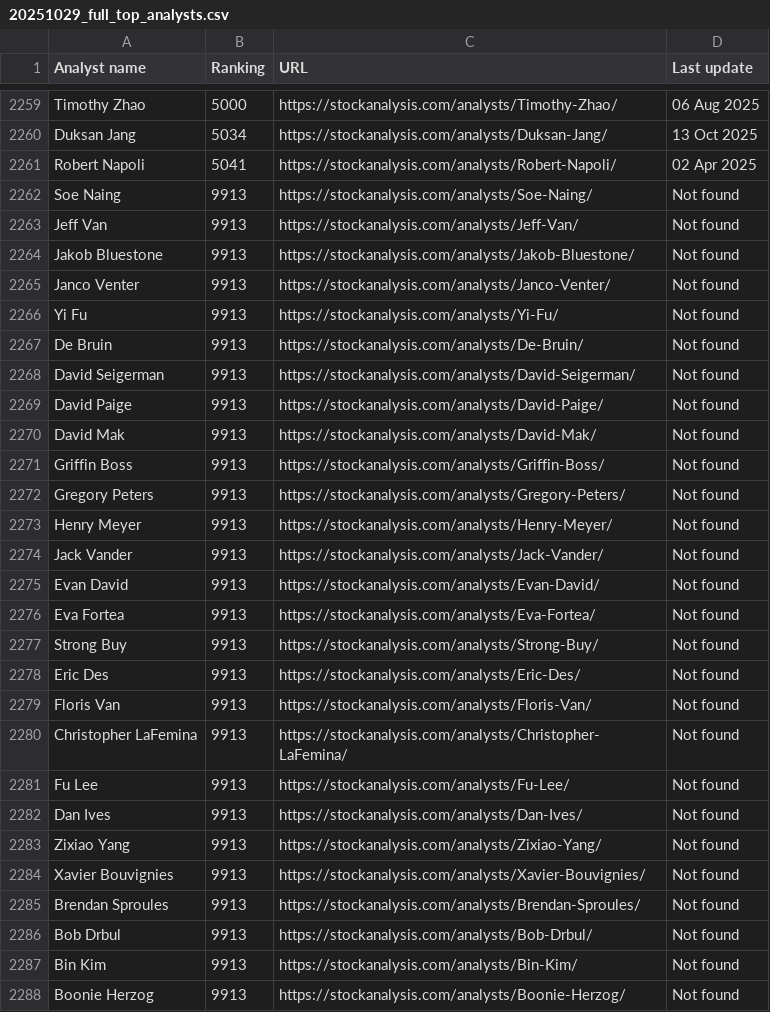
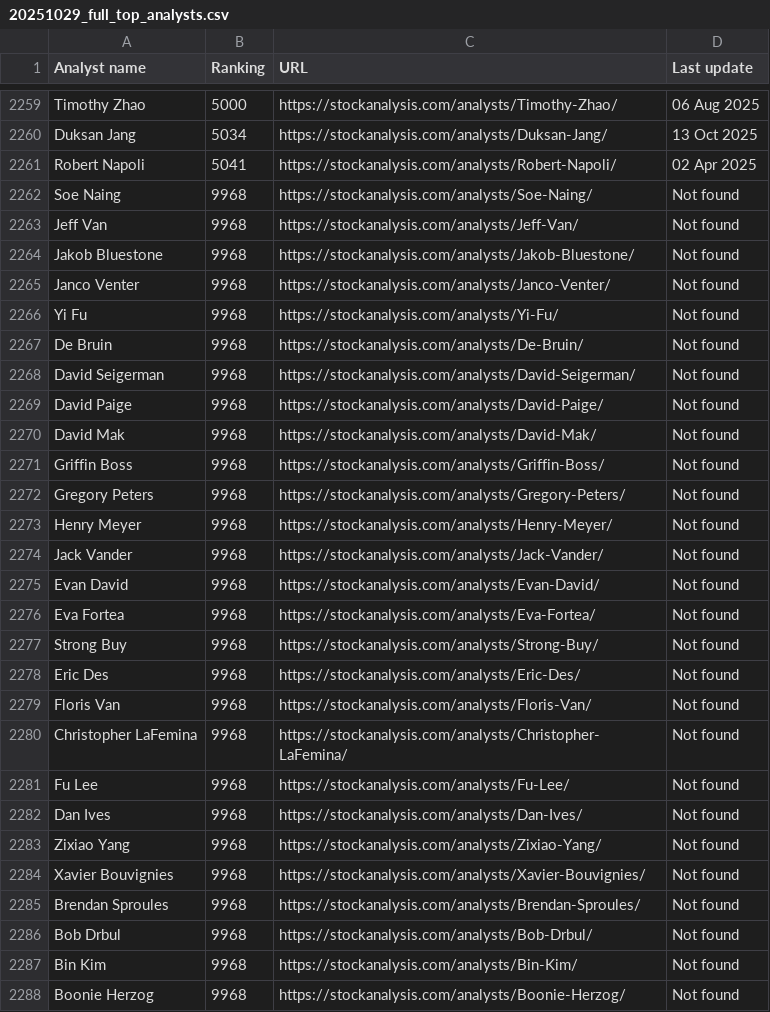
Before and after one commit to pockos56/stocks, a CSV file: from-Stocks/20251029_full_top_analysts.csv, drawn as a sheet; only a part is shown, gaps mark what is left out; the diff covers the shown part only.

```diff
--- a/from-Stocks/20251029_full_top_analysts.csv
+++ b/from-Stocks/20251029_full_top_analysts.csv
@@ -2261,28 +2261,28 @@ Duksan Jang,5034,https://stockanalysis.com/analysts/Duksan-Jang/,13 Oct 2025
 Robert Napoli,5041,https://stockanalysis.com/analysts/Robert-Napoli/,02 Apr 2025
-Soe Naing,9913,https://stockanalysis.com/analysts/Soe-Naing/,Not found
-Jeff Van,9913,https://stockanalysis.com/analysts/Jeff-Van/,Not found
-Jakob Bluestone,9913,https://stockanalysis.com/analysts/Jakob-Bluestone/,Not found
-Janco Venter,9913,https://stockanalysis.com/analysts/Janco-Venter/,Not found
-Yi Fu,9913,https://stockanalysis.com/analysts/Yi-Fu/,Not found
-De Bruin,9913,https://stockanalysis.com/analysts/De-Bruin/,Not found
-David Seigerman,9913,https://stockanalysis.com/analysts/David-Seigerman/,Not found
-David Paige,9913,https://stockanalysis.com/analysts/David-Paige/,Not found
-David Mak,9913,https://stockanalysis.com/analysts/David-Mak/,Not found
-Griffin Boss,9913,https://stockanalysis.com/analysts/Griffin-Boss/,Not found
-Gregory Peters,9913,https://stockanalysis.com/analysts/Gregory-Peters/,Not found
-Henry Meyer,9913,https://stockanalysis.com/analysts/Henry-Meyer/,Not found
-Jack Vander,9913,https://stockanalysis.com/analysts/Jack-Vander/,Not found
-Evan David,9913,https://stockanalysis.com/analysts/Evan-David/,Not found
-Eva Fortea,9913,https://stockanalysis.com/analysts/Eva-Fortea/,Not found
-Strong Buy,9913,https://stockanalysis.com/analysts/Strong-Buy/,Not found
-Eric Des,9913,https://stockanalysis.com/analysts/Eric-Des/,Not found
-Floris Van,9913,https://stockanalysis.com/analysts/Floris-Van/,Not found
-Christopher LaFemina,9913,https://stockanalysis.com/analysts/Christopher-LaFemina/,Not found
-Fu Lee,9913,https://stockanalysis.com/analysts/Fu-Lee/,Not found
-Dan Ives,9913,https://stockanalysis.com/analysts/Dan-Ives/,Not found
-Zixiao Yang,9913,https://stockanalysis.com/analysts/Zixiao-Yang/,Not found
-Xavier Bouvignies,9913,https://stockanalysis.com/analysts/Xavier-Bouvignies/,Not found
-Brendan Sproules,9913,https://stockanalysis.com/analysts/Brendan-Sproules/,Not found
-Bob Drbul,9913,https://stockanalysis.com/analysts/Bob-Drbul/,Not found
-Bin Kim,9913,https://stockanalysis.com/analysts/Bin-Kim/,Not found
-Boonie Herzog,9913,https://stockanalysis.com/analysts/Boonie-Herzog/,Not found
+Soe Naing,9968,https://stockanalysis.com/analysts/Soe-Naing/,Not found
+Jeff Van,9968,https://stockanalysis.com/analysts/Jeff-Van/,Not found
+Jakob Bluestone,9968,https://stockanalysis.com/analysts/Jakob-Bluestone/,Not found
+Janco Venter,9968,https://stockanalysis.com/analysts/Janco-Venter/,Not found
+Yi Fu,9968,https://stockanalysis.com/analysts/Yi-Fu/,Not found
+De Bruin,9968,https://stockanalysis.com/analysts/De-Bruin/,Not found
+David Seigerman,9968,https://stockanalysis.com/analysts/David-Seigerman/,Not found
+David Paige,9968,https://stockanalysis.com/analysts/David-Paige/,Not found
+David Mak,9968,https://stockanalysis.com/analysts/David-Mak/,Not found
+Griffin Boss,9968,https://stockanalysis.com/analysts/Griffin-Boss/,Not found
+Gregory Peters,9968,https://stockanalysis.com/analysts/Gregory-Peters/,Not found
+Henry Meyer,9968,https://stockanalysis.com/analysts/Henry-Meyer/,Not found
+Jack Vander,9968,https://stockanalysis.com/analysts/Jack-Vander/,Not found
+Evan David,9968,https://stockanalysis.com/analysts/Evan-David/,Not found
+Eva Fortea,9968,https://stockanalysis.com/analysts/Eva-Fortea/,Not found
+Strong Buy,9968,https://stockanalysis.com/analysts/Strong-Buy/,Not found
+Eric Des,9968,https://stockanalysis.com/analysts/Eric-Des/,Not found
+Floris Van,9968,https://stockanalysis.com/analysts/Floris-Van/,Not found
+Christopher LaFemina,9968,https://stockanalysis.com/analysts/Christopher-LaFemina/,Not found
+Fu Lee,9968,https://stockanalysis.com/analysts/Fu-Lee/,Not found
+Dan Ives,9968,https://stockanalysis.com/analysts/Dan-Ives/,Not found
+Zixiao Yang,9968,https://stockanalysis.com/analysts/Zixiao-Yang/,Not found
+Xavier Bouvignies,9968,https://stockanalysis.com/analysts/Xavier-Bouvignies/,Not found
+Brendan Sproules,9968,https://stockanalysis.com/analysts/Brendan-Sproules/,Not found
+Bob Drbul,9968,https://stockanalysis.com/analysts/Bob-Drbul/,Not found
+Bin Kim,9968,https://stockanalysis.com/analysts/Bin-Kim/,Not found
+Boonie Herzog,9968,https://stockanalysis.com/analysts/Boonie-Herzog/,Not found
```
Also changed, not shown: 78 edited cells elsewhere in this file, 3 other files.
